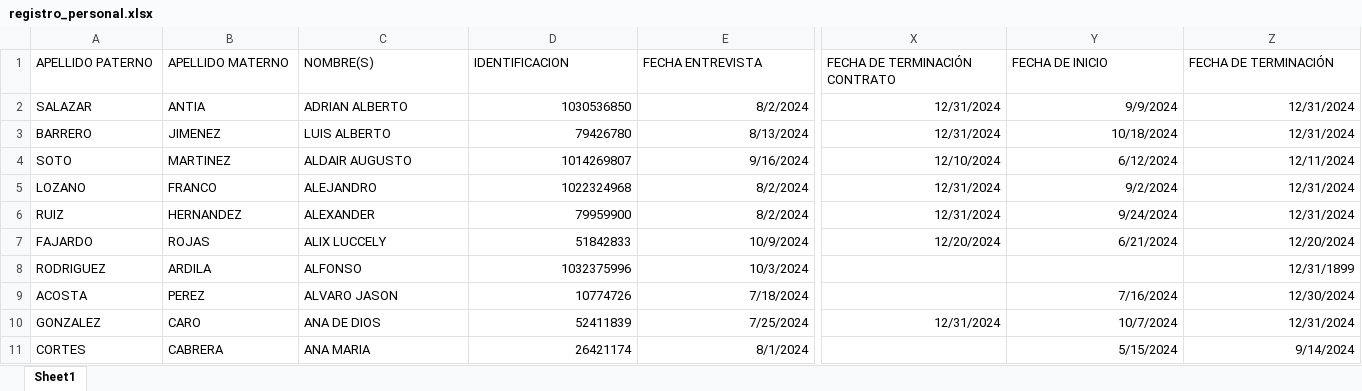
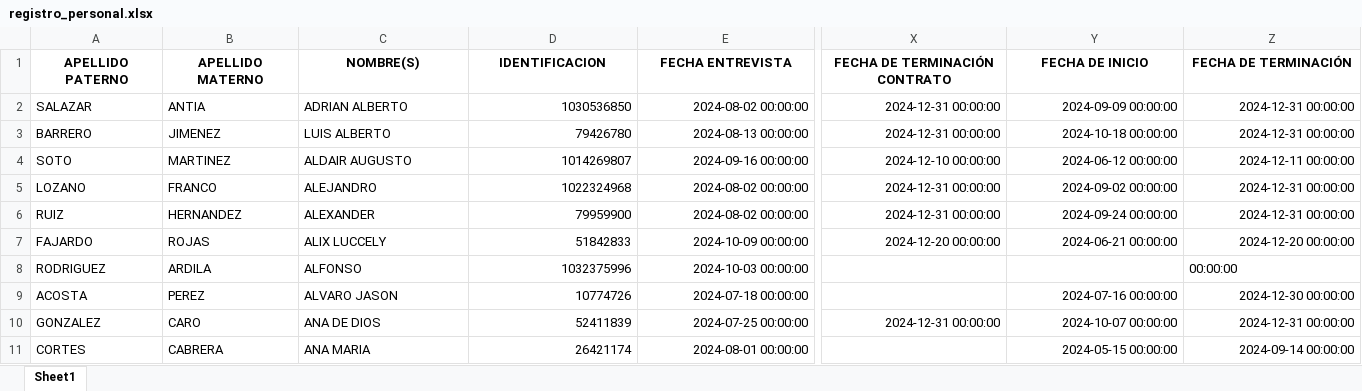
Before and after one commit to cristhiamdaniel-cj/AlcaldiaDatos, an Excel workbook: registro_personal.xlsx, sheet Sheet1, drawn as a sheet; only a part is shown, gaps mark what is left out; values as stored, in another font and other column widths than the file's, no borders; the diff covers the shown part only; the diff names each change by its address in the sheet, - before the commit and + after, or states it on an @@ line.

```diff
--- a/registro_personal.xlsx (sheet Sheet1)
+++ b/registro_personal.xlsx (sheet Sheet1)
@@ A1:Z1 bold: off → on, alignment: left → center @@
-E2 (FECHA ENTREVISTA): 8/2/2024
+E2 (FECHA ENTREVISTA): 2024-08-02 00:00:00
-X2:X3 (FECHA DE TERMINACIÓN CONTRATO): 12/31/2024
+X2:X3 (FECHA DE TERMINACIÓN CONTRATO): 2024-12-31 00:00:00
-Y2 (FECHA DE INICIO): 9/9/2024
+Y2 (FECHA DE INICIO): 2024-09-09 00:00:00
-Z2:Z3 (FECHA DE TERMINACIÓN): 12/31/2024
+Z2:Z3 (FECHA DE TERMINACIÓN): 2024-12-31 00:00:00
-E3 (FECHA ENTREVISTA): 8/13/2024
+E3 (FECHA ENTREVISTA): 2024-08-13 00:00:00
-Y3 (FECHA DE INICIO): 10/18/2024
+Y3 (FECHA DE INICIO): 2024-10-18 00:00:00
-E4 (FECHA ENTREVISTA): 9/16/2024
+E4 (FECHA ENTREVISTA): 2024-09-16 00:00:00
-X4 (FECHA DE TERMINACIÓN CONTRATO): 12/10/2024
+X4 (FECHA DE TERMINACIÓN CONTRATO): 2024-12-10 00:00:00
-Y4 (FECHA DE INICIO): 6/12/2024
+Y4 (FECHA DE INICIO): 2024-06-12 00:00:00
-Z4 (FECHA DE TERMINACIÓN): 12/11/2024
+Z4 (FECHA DE TERMINACIÓN): 2024-12-11 00:00:00
-E5:E6 (FECHA ENTREVISTA): 8/2/2024
+E5:E6 (FECHA ENTREVISTA): 2024-08-02 00:00:00
-X5:X6 (FECHA DE TERMINACIÓN CONTRATO): 12/31/2024
+X5:X6 (FECHA DE TERMINACIÓN CONTRATO): 2024-12-31 00:00:00
-Y5 (FECHA DE INICIO): 9/2/2024
+Y5 (FECHA DE INICIO): 2024-09-02 00:00:00
-Z5:Z6 (FECHA DE TERMINACIÓN): 12/31/2024
+Z5:Z6 (FECHA DE TERMINACIÓN): 2024-12-31 00:00:00
-Y6 (FECHA DE INICIO): 9/24/2024
+Y6 (FECHA DE INICIO): 2024-09-24 00:00:00
-E7 (FECHA ENTREVISTA): 10/9/2024
+E7 (FECHA ENTREVISTA): 2024-10-09 00:00:00
-X7 (FECHA DE TERMINACIÓN CONTRATO): 12/20/2024
+X7 (FECHA DE TERMINACIÓN CONTRATO): 2024-12-20 00:00:00
-Y7 (FECHA DE INICIO): 6/21/2024
+Y7 (FECHA DE INICIO): 2024-06-21 00:00:00
-Z7 (FECHA DE TERMINACIÓN): 12/20/2024
+Z7 (FECHA DE TERMINACIÓN): 2024-12-20 00:00:00
-E8 (FECHA ENTREVISTA): 10/3/2024
+E8 (FECHA ENTREVISTA): 2024-10-03 00:00:00
-Z8 (FECHA DE TERMINACIÓN): 12/31/1899
+Z8 (FECHA DE TERMINACIÓN): 00:00:00
-E9 (FECHA ENTREVISTA): 7/18/2024
+E9 (FECHA ENTREVISTA): 2024-07-18 00:00:00
-Y9 (FECHA DE INICIO): 7/16/2024
+Y9 (FECHA DE INICIO): 2024-07-16 00:00:00
-Z9 (FECHA DE TERMINACIÓN): 12/30/2024
+Z9 (FECHA DE TERMINACIÓN): 2024-12-30 00:00:00
-E10 (FECHA ENTREVISTA): 7/25/2024
+E10 (FECHA ENTREVISTA): 2024-07-25 00:00:00
-X10 (FECHA DE TERMINACIÓN CONTRATO): 12/31/2024
+X10 (FECHA DE TERMINACIÓN CONTRATO): 2024-12-31 00:00:00
-Y10 (FECHA DE INICIO): 10/7/2024
+Y10 (FECHA DE INICIO): 2024-10-07 00:00:00
-Z10 (FECHA DE TERMINACIÓN): 12/31/2024
+Z10 (FECHA DE TERMINACIÓN): 2024-12-31 00:00:00
-E11 (FECHA ENTREVISTA): 8/1/2024
+E11 (FECHA ENTREVISTA): 2024-08-01 00:00:00
-Y11 (FECHA DE INICIO): 5/15/2024
+Y11 (FECHA DE INICIO): 2024-05-15 00:00:00
-Z11 (FECHA DE TERMINACIÓN): 9/14/2024
+Z11 (FECHA DE TERMINACIÓN): 2024-09-14 00:00:00
```
Also changed, not shown: 1 added row, 937 edited cells and cell formats elsewhere in this sheet, 4 other files.
